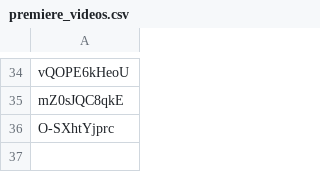
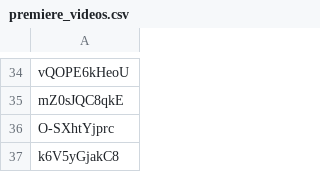
Before and after one commit to wtnb-yk/shirogane-holy-knights, a CSV file: tools/data/premiere_videos.csv, drawn as a sheet; only a part is shown, gaps mark what is left out; the diff names each change by its address in the sheet, - before the commit and + after, or states it on an @@ line.

```diff
--- a/tools/data/premiere_videos.csv
+++ b/tools/data/premiere_videos.csv
+row 37: k6V5yGjakC8
```
Also changed, not shown: tools/data/stream_tags.csv.
